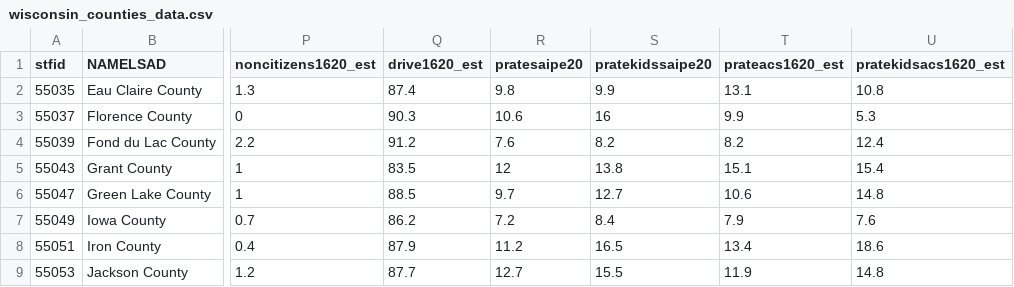
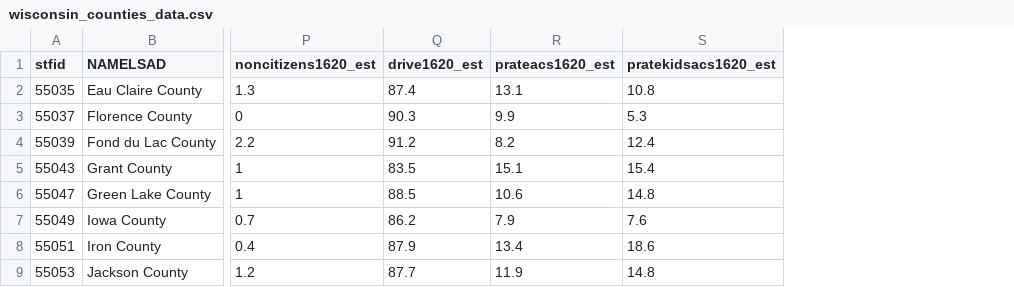
Before and after one commit to Sidrcs/Interactive_Cartography, a CSV file: unit-3/data/wisconsin_counties_data.csv, drawn as a sheet; only a part is shown, gaps mark what is left out; the diff names each change by its address in the sheet, - before the commit and + after, or states it on an @@ line.

```diff
--- a/unit-3/data/wisconsin_counties_data.csv
+++ b/unit-3/data/wisconsin_counties_data.csv
-column R (pratesaipe20), rows 2-9: 9.8 | 10.6 | 7.6 | 12 | 9.7 | 7.2 | 11.2 | 12.7
-column S (pratekidssaipe20), rows 2-9: 9.9 | 16 | 8.2 | 13.8 | 12.7 | 8.4 | 16.5 | 15.5
```
Also changed, not shown: 4 other files.
